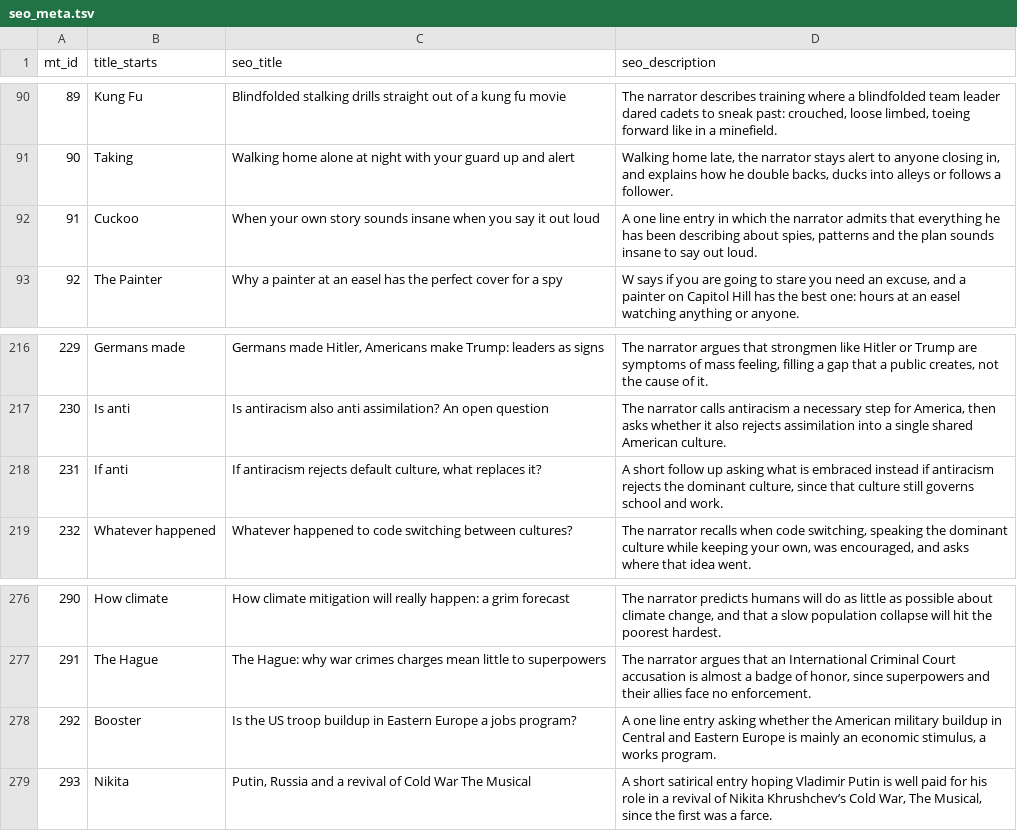
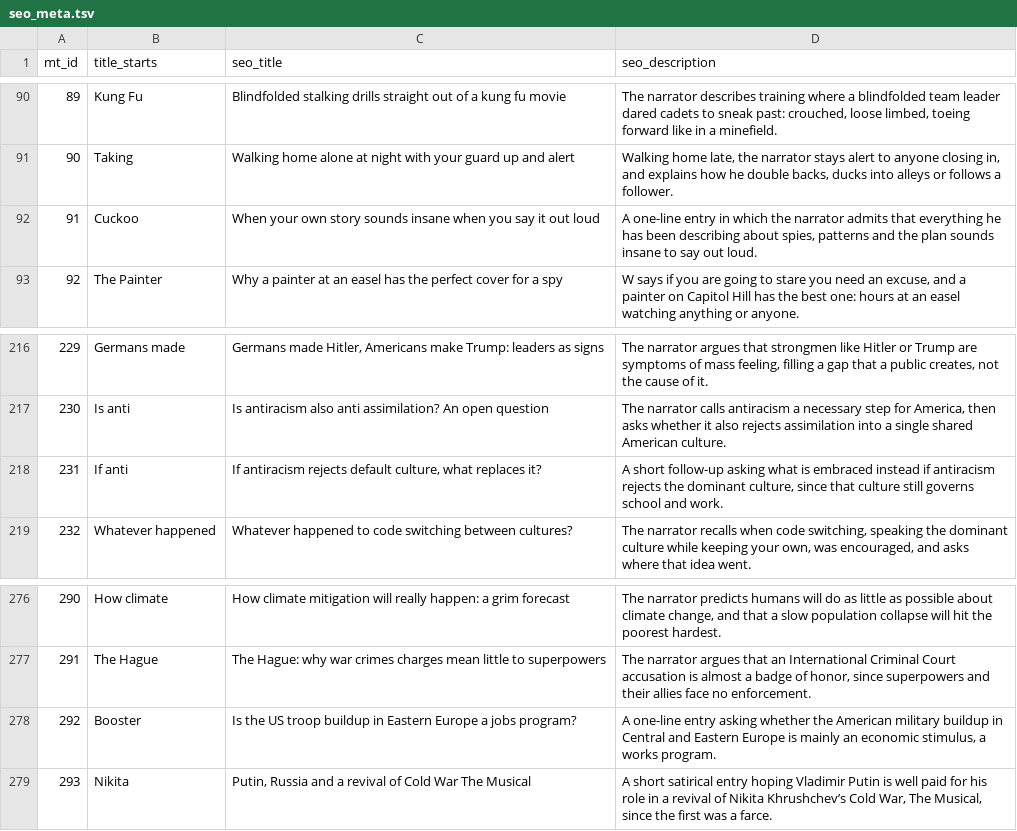
Before and after one commit to chrisabraham/hillmole, a TSV file: _migration/seo_meta.tsv, drawn as a sheet; only a part is shown, gaps mark what is left out.

```diff
--- a/_migration/seo_meta.tsv
+++ b/_migration/seo_meta.tsv
@@ -91,3 +91,3 @@ mt_id	title_starts	seo_title	seo_description
 90	Taking	Walking home alone at night with your guard up and alert	Walking home late, the narrator stays alert to anyone closing in, and explains how he double backs, ducks into alleys or follows a follower.
-91	Cuckoo	When your own story sounds insane when you say it out loud	A one line entry in which the narrator admits that everything he has been describing about spies, patterns and the plan sounds insane to say out loud.
+91	Cuckoo	When your own story sounds insane when you say it out loud	A one-line entry in which the narrator admits that everything he has been describing about spies, patterns and the plan sounds insane to say out loud.
 92	The Painter	Why a painter at an easel has the perfect cover for a spy	W says if you are going to stare you need an excuse, and a painter on Capitol Hill has the best one: hours at an easel watching anything or anyone.
@@ -217,3 +217,3 @@ mt_id	title_starts	seo_title	seo_description
 230	Is anti	Is antiracism also anti assimilation? An open question	The narrator calls antiracism a necessary step for America, then asks whether it also rejects assimilation into a single shared American culture.
-231	If anti	If antiracism rejects default culture, what replaces it?	A short follow up asking what is embraced instead if antiracism rejects the dominant culture, since that culture still governs school and work.
+231	If anti	If antiracism rejects default culture, what replaces it?	A short follow-up asking what is embraced instead if antiracism rejects the dominant culture, since that culture still governs school and work.
 232	Whatever happened	Whatever happened to code switching between cultures?	The narrator recalls when code switching, speaking the dominant culture while keeping your own, was encouraged, and asks where that idea went.
@@ -277,3 +277,3 @@ mt_id	title_starts	seo_title	seo_description
 291	The Hague	The Hague: why war crimes charges mean little to superpowers	The narrator argues that an International Criminal Court accusation is almost a badge of honor, since superpowers and their allies face no enforcement.
-292	Booster	Is the US troop buildup in Eastern Europe a jobs program?	A one line entry asking whether the American military buildup in Central and Eastern Europe is mainly an economic stimulus, a works program.
+292	Booster	Is the US troop buildup in Eastern Europe a jobs program?	A one-line entry asking whether the American military buildup in Central and Eastern Europe is mainly an economic stimulus, a works program.
 293	Nikita	Putin, Russia and a revival of Cold War The Musical	A short satirical entry hoping Vladimir Putin is well paid for his role in a revival of Nikita Khrushchev’s Cold War, The Musical, since the first was a farce.
```
Also changed, not shown: 4 other files.
